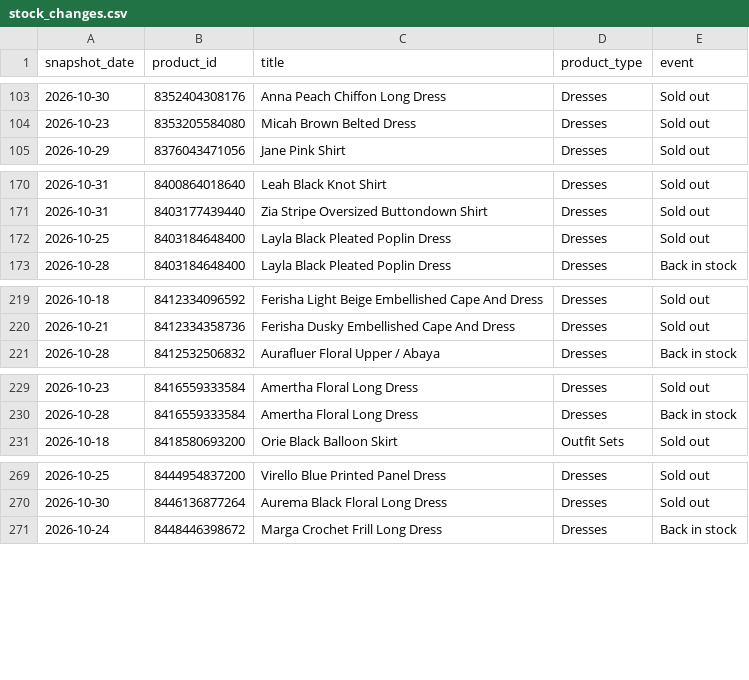
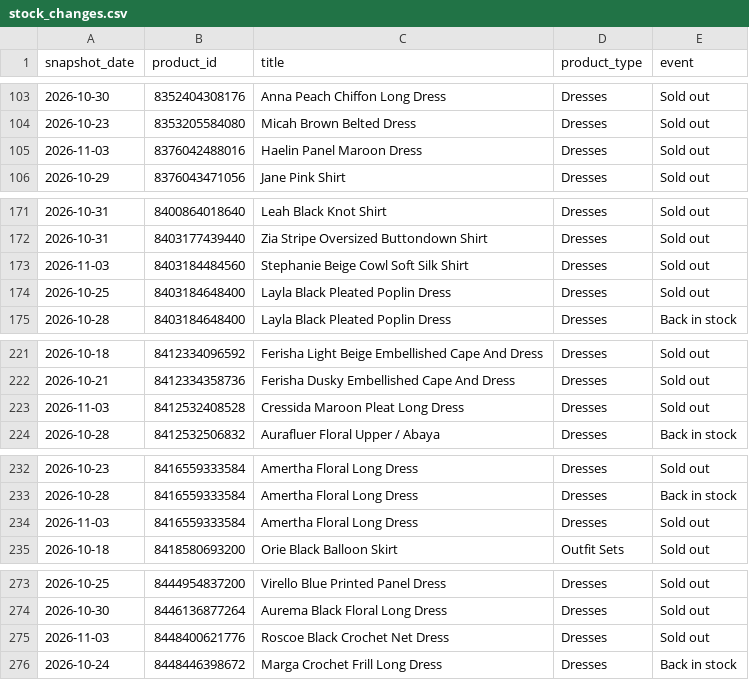
Before and after one commit to nimra-maker/price-intelligence-pipeline, a CSV file: data/export/stock_changes.csv, drawn as a sheet; only a part is shown, gaps mark what is left out; the diff covers the shown part only; the diff names each change by its address in the sheet, - before the commit and + after, or states it on an @@ line.

```diff
--- a/data/export/stock_changes.csv
+++ b/data/export/stock_changes.csv
+row 105: 2026-11-03 | 8376042488016 | Haelin Panel Maroon Dress | Dresses | Sold out
+row 173: 2026-11-03 | 8403184484560 | Stephanie Beige Cowl Soft Silk Shirt | Dresses | Sold out
+row 223: 2026-11-03 | 8412532408528 | Cressida Maroon Pleat Long Dress | Dresses | Sold out
+row 234: 2026-11-03 | 8416559333584 | Amertha Floral Long Dress | Dresses | Sold out
+row 275: 2026-11-03 | 8448400621776 | Roscoe Black Crochet Net Dress | Dresses | Sold out
```
Also changed, not shown: 1 added row elsewhere in this file, data/export/daily_summary.csv, data/export/new_arrivals.csv, 2 other files.
